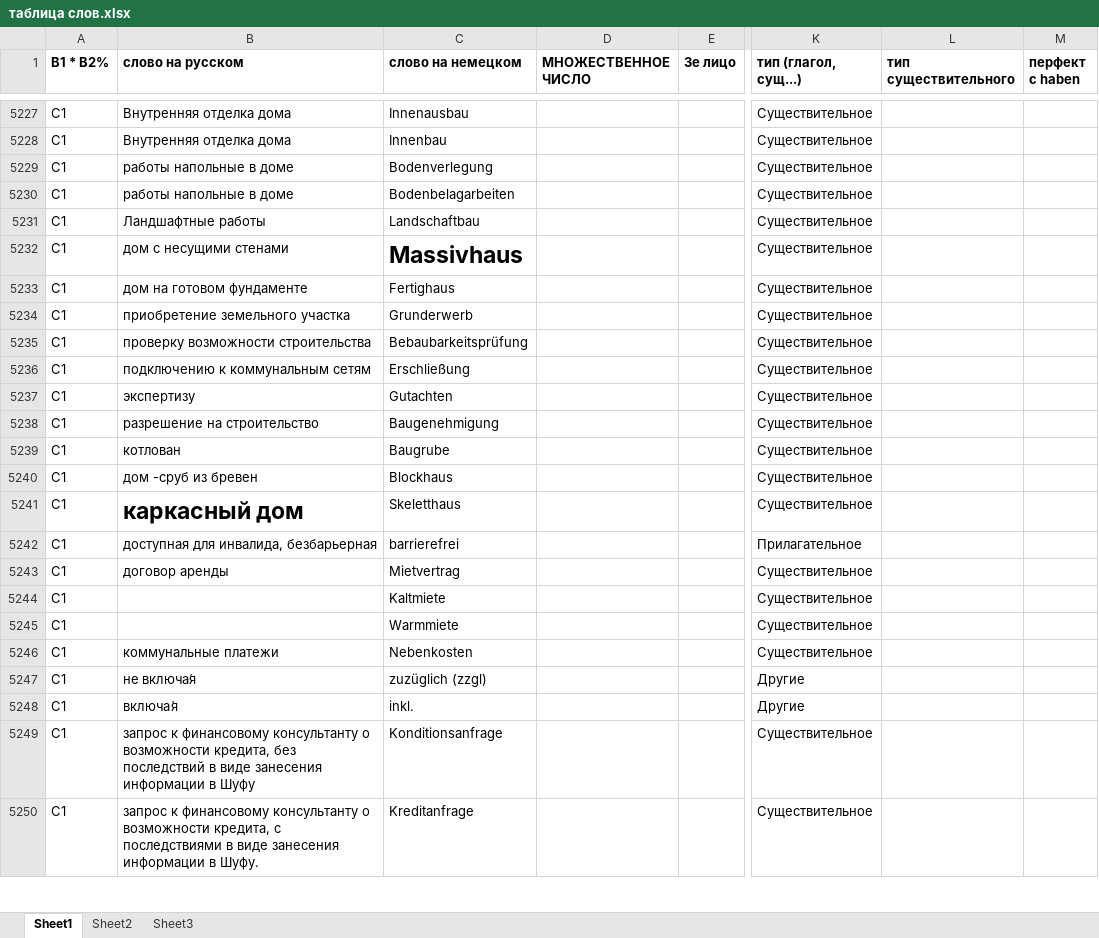
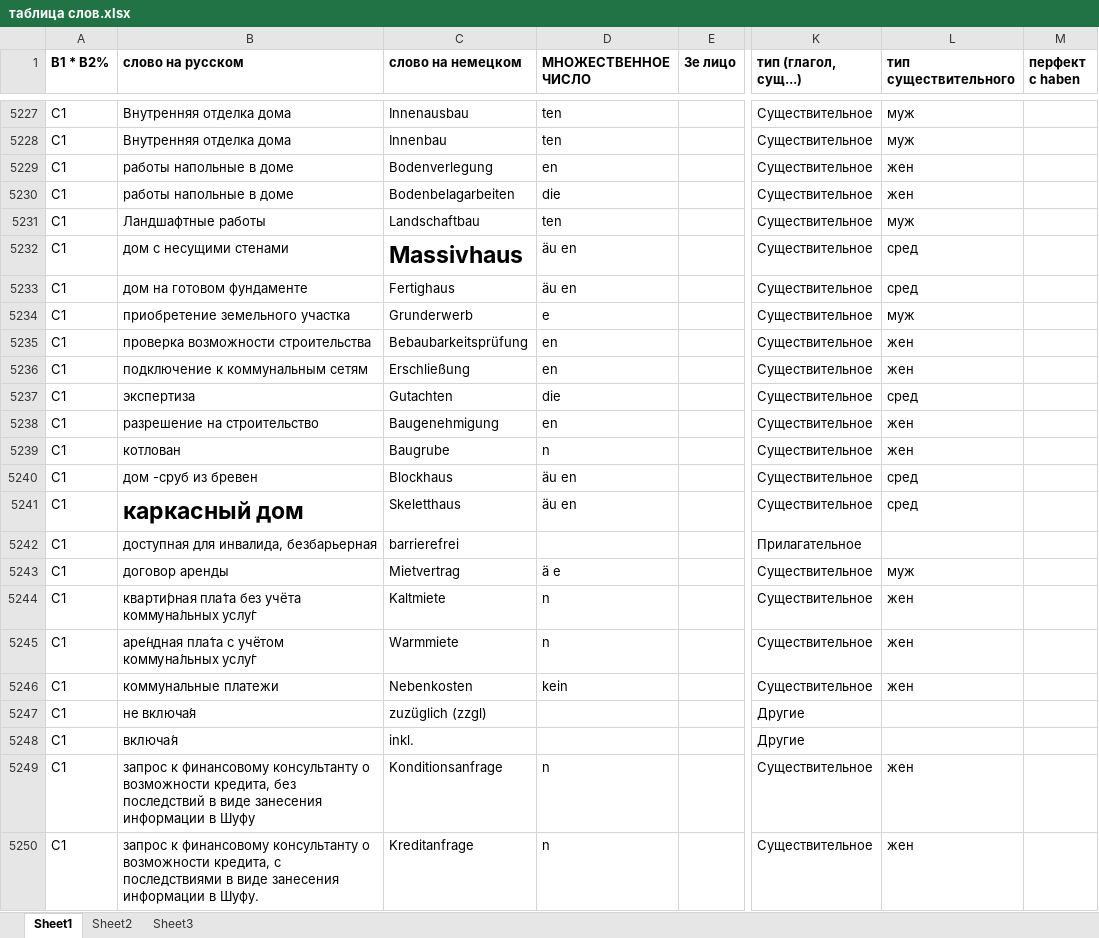
Before and after one commit to h-shvedko/cards_entry_file_xlsx, an Excel workbook: таблица слов.xlsx, sheet Sheet1, drawn as a sheet; only a part is shown, gaps mark what is left out; values as stored, in another font and other column widths than the file's, no borders; the diff covers the shown part only; the diff names each change by its address in the sheet, - before the commit and + after, or states it on an @@ line.

```diff
--- a/таблица слов.xlsx (sheet Sheet1)
+++ b/таблица слов.xlsx (sheet Sheet1)
-D5227:D5228 (МНОЖЕСТВЕННОЕ ЧИСЛО): (empty)
+D5227:D5228 (МНОЖЕСТВЕННОЕ ЧИСЛО): ten
-L5227:L5228 (тип существительного): (empty)
+L5227:L5228 (тип существительного): муж
-D5229 (МНОЖЕСТВЕННОЕ ЧИСЛО): (empty)
+D5229 (МНОЖЕСТВЕННОЕ ЧИСЛО): en
-L5229:L5230 (тип существительного): (empty)
+L5229:L5230 (тип существительного): жен
-D5230 (МНОЖЕСТВЕННОЕ ЧИСЛО): (empty)
+D5230 (МНОЖЕСТВЕННОЕ ЧИСЛО): die
-D5231 (МНОЖЕСТВЕННОЕ ЧИСЛО): (empty)
+D5231 (МНОЖЕСТВЕННОЕ ЧИСЛО): ten
-L5231 (тип существительного): (empty)
+L5231 (тип существительного): муж
-D5232:D5233 (МНОЖЕСТВЕННОЕ ЧИСЛО): (empty)
+D5232:D5233 (МНОЖЕСТВЕННОЕ ЧИСЛО): äu en
-L5232:L5233 (тип существительного): (empty)
+L5232:L5233 (тип существительного): сред
-D5234 (МНОЖЕСТВЕННОЕ ЧИСЛО): (empty)
+D5234 (МНОЖЕСТВЕННОЕ ЧИСЛО): e
-L5234 (тип существительного): (empty)
+L5234 (тип существительного): муж
-B5235 (слово на русском): проверку возможности строительства
+B5235 (слово на русском): проверка возможности строительства
-D5235:D5236 (МНОЖЕСТВЕННОЕ ЧИСЛО): (empty)
+D5235:D5236 (МНОЖЕСТВЕННОЕ ЧИСЛО): en
-L5235:L5236 (тип существительного): (empty)
+L5235:L5236 (тип существительного): жен
-B5236 (слово на русском): подключению к коммунальным сетям
+B5236 (слово на русском): подключение к коммунальным сетям
-B5237 (слово на русском): экспертизу
+B5237 (слово на русском): экспертиза
-D5237 (МНОЖЕСТВЕННОЕ ЧИСЛО): (empty)
+D5237 (МНОЖЕСТВЕННОЕ ЧИСЛО): die
-L5237 (тип существительного): (empty)
+L5237 (тип существительного): сред
-D5238 (МНОЖЕСТВЕННОЕ ЧИСЛО): (empty)
+D5238 (МНОЖЕСТВЕННОЕ ЧИСЛО): en
-L5238:L5239 (тип существительного): (empty)
+L5238:L5239 (тип существительного): жен
-D5239 (МНОЖЕСТВЕННОЕ ЧИСЛО): (empty)
+D5239 (МНОЖЕСТВЕННОЕ ЧИСЛО): n
-D5240:D5241 (МНОЖЕСТВЕННОЕ ЧИСЛО): (empty)
+D5240:D5241 (МНОЖЕСТВЕННОЕ ЧИСЛО): äu en
-L5240:L5241 (тип существительного): (empty)
+L5240:L5241 (тип существительного): сред
-D5243 (МНОЖЕСТВЕННОЕ ЧИСЛО): (empty)
+D5243 (МНОЖЕСТВЕННОЕ ЧИСЛО): ä e
-L5243 (тип существительного): (empty)
+L5243 (тип существительного): муж
-B5244 (слово на русском): (empty)
+B5244 (слово на русском): кварти́рная пла́та без учёта коммуна́льных услу́г
-D5244:D5245 (МНОЖЕСТВЕННОЕ ЧИСЛО): (empty)
+D5244:D5245 (МНОЖЕСТВЕННОЕ ЧИСЛО): n
-L5244:L5246 (тип существительного): (empty)
+L5244:L5246 (тип существительного): жен
-B5245 (слово на русском): (empty)
+B5245 (слово на русском): аре́ндная пла́та с учётом коммуна́льных услу́г
-D5246 (МНОЖЕСТВЕННОЕ ЧИСЛО): (empty)
+D5246 (МНОЖЕСТВЕННОЕ ЧИСЛО): kein
-D5249:D5250 (МНОЖЕСТВЕННОЕ ЧИСЛО): (empty)
+D5249:D5250 (МНОЖЕСТВЕННОЕ ЧИСЛО): n
-L5249:L5250 (тип существительного): (empty)
+L5249:L5250 (тип существительного): жен
```
Also changed, not shown: 41 added rows, 1 removed row, 53 edited cells and cell formats elsewhere in this sheet.
